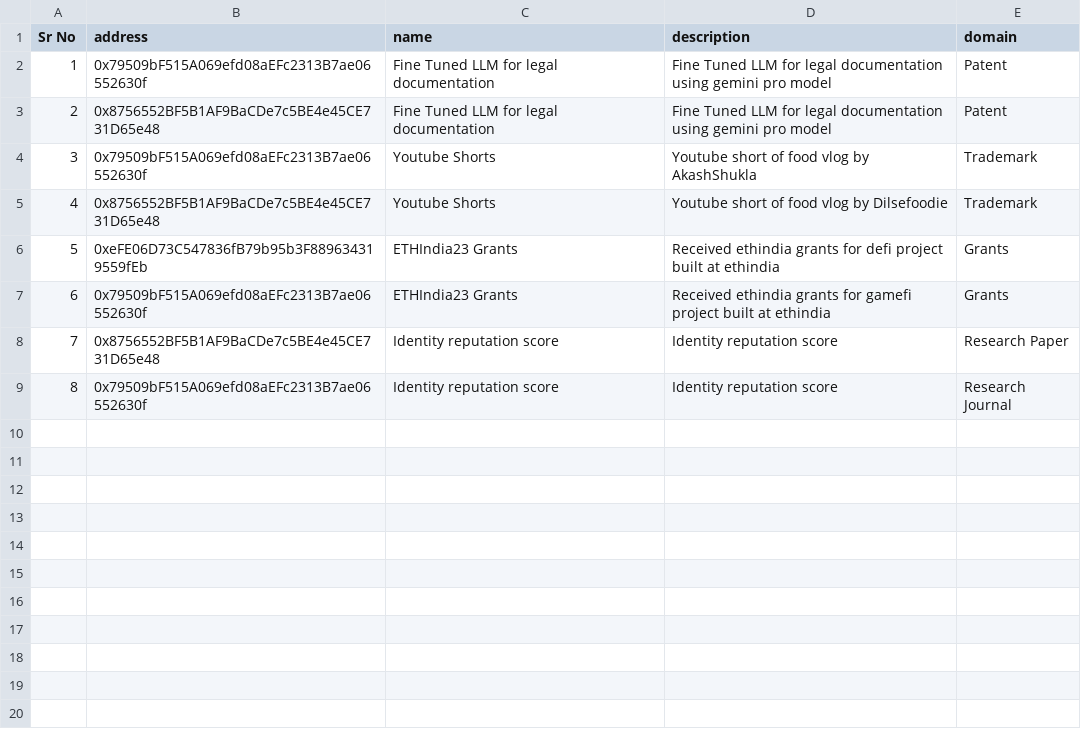
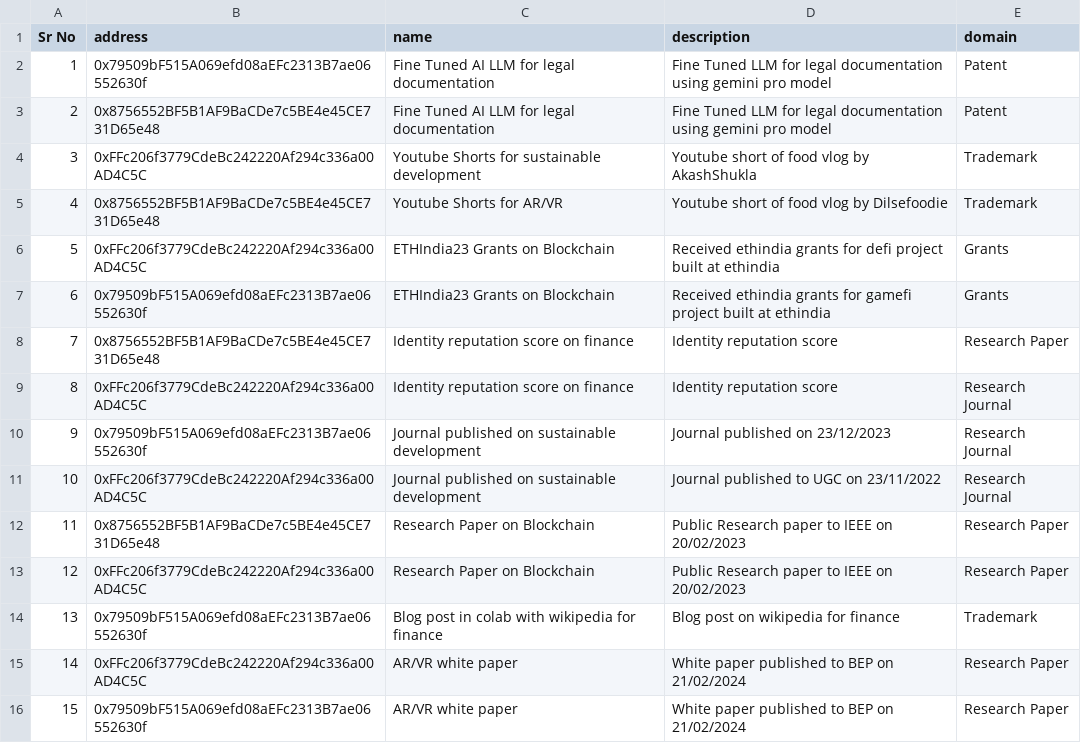
Before and after one commit to dhananjaypai08/VerifAI, a CSV file: sample_data/data.csv, drawn as a sheet; addresses are those after the commit; the diff names each change by its address in the sheet, - before the commit and + after, or states it on an @@ line.

```diff
--- a/sample_data/data.csv
+++ b/sample_data/data.csv
-C2:C3 (name): Fine Tuned LLM for legal documentation
+C2:C3 (name): Fine Tuned AI LLM for legal documentation
-B4 (address): 0x79509bF515A069efd08aEFc2313B7ae06552630f
+B4 (address): 0xFFc206f3779CdeBc242220Af294c336a00AD4C5C
-C4 (name): Youtube Shorts
+C4 (name): Youtube Shorts for sustainable development
-C5 (name): Youtube Shorts
+C5 (name): Youtube Shorts for AR/VR
-B6 (address): 0xeFE06D73C547836fB79b95b3F889634319559fEb
+B6 (address): 0xFFc206f3779CdeBc242220Af294c336a00AD4C5C
-C6:C7 (name): ETHIndia23 Grants
+C6:C7 (name): ETHIndia23 Grants on Blockchain
-C8 (name): Identity reputation score
+C8 (name): Identity reputation score on finance
+row 9: 8 | 0xFFc206f3779CdeBc242220Af294c336a00AD4C5C | Identity reputation score on finance | Identity reputation score | Research Journal
@@ column A (Sr No) renumbered in row 10 @@
-C10 (name): Identity reputation score
+C10 (name): Journal published on sustainable development
-D10 (description): Identity reputation score
+D10 (description): Journal published on 23/12/2023
+row 11: 10 | 0xFFc206f3779CdeBc242220Af294c336a00AD4C5C | Journal published on sustainable development | Journal published to UGC on 23/11/2022 | Research Journal
+row 12: 11 | 0x8756552BF5B1AF9BaCDe7c5BE4e45CE731D65e48 | Research Paper on Blockchain | Public Research paper to IEEE on 20/02/2023 | Research Paper
+row 13: 12 | 0xFFc206f3779CdeBc242220Af294c336a00AD4C5C | Research Paper on Blockchain | Public Research paper to IEEE on 20/02/2023 | Research Paper
+row 14: 13 | 0x79509bF515A069efd08aEFc2313B7ae06552630f | Blog post in colab with wikipedia for finance | Blog post on wikipedia for finance | Trademark
+row 15: 14 | 0xFFc206f3779CdeBc242220Af294c336a00AD4C5C | AR/VR white paper | White paper published to BEP on 21/02/2024 | Research Paper
+row 16: 15 | 0x79509bF515A069efd08aEFc2313B7ae06552630f | AR/VR white paper | White paper published to BEP on 21/02/2024 | Research Paper
```
Also changed, not shown: 5 other files.
